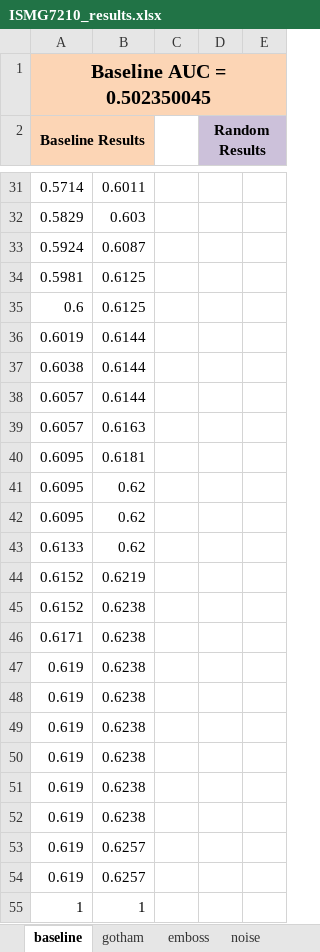
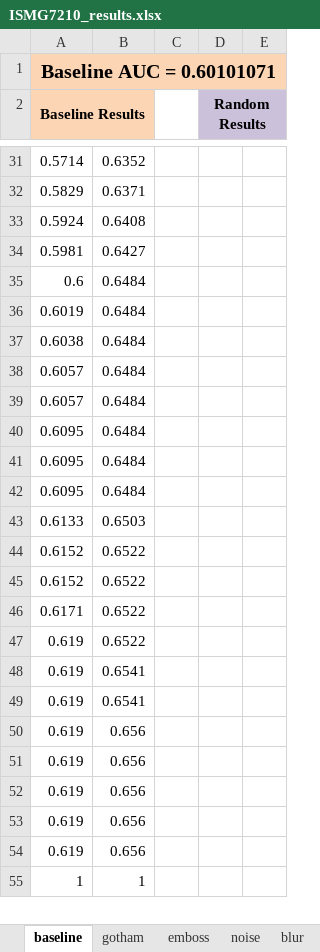
Before and after one commit to derekjkern/ISMG7210-Steg, an Excel workbook: data/ISMG7210_results.xlsx, sheet baseline, drawn as a sheet; only a part is shown, gaps mark what is left out; values as stored, in another font and other column widths than the file's, no borders; charts and pictures not drawn; the diff covers the shown part only; the diff names each change by its address in the sheet, - before the commit and + after, or states it on an @@ line.

```diff
--- a/data/ISMG7210_results.xlsx (sheet baseline)
+++ b/data/ISMG7210_results.xlsx (sheet baseline)
+sheet tab: blur
-A1 (Baseline Results): Baseline AUC = 0.502350045
+A1 (Baseline Results): Baseline AUC = 0.60101071
-B31: 0.6011
+B31: 0.6352
-B32: 0.603
+B32: 0.6371
-B33: 0.6087
+B33: 0.6408
-B34: 0.6125
+B34: 0.6427
-B35: 0.6125
+B35: 0.6484
-B36:B38: 0.6144
+B36:B38: 0.6484
-B39: 0.6163
+B39: 0.6484
-B40: 0.6181
+B40: 0.6484
-B41:B42: 0.62
+B41:B42: 0.6484
-B43: 0.62
+B43: 0.6503
-B44: 0.6219
+B44: 0.6522
-B45:B47: 0.6238
+B45:B47: 0.6522
-B48:B49: 0.6238
+B48:B49: 0.6541
-B50:B52: 0.6238
+B50:B52: 0.656
-B53:B54: 0.6257
+B53:B54: 0.656
```
Also changed, not shown: 26 edited cells elsewhere in this sheet, sheet emboss, sheet gotham, sheet noise, other sheet tabs, charts or pictures, 26 other files.
